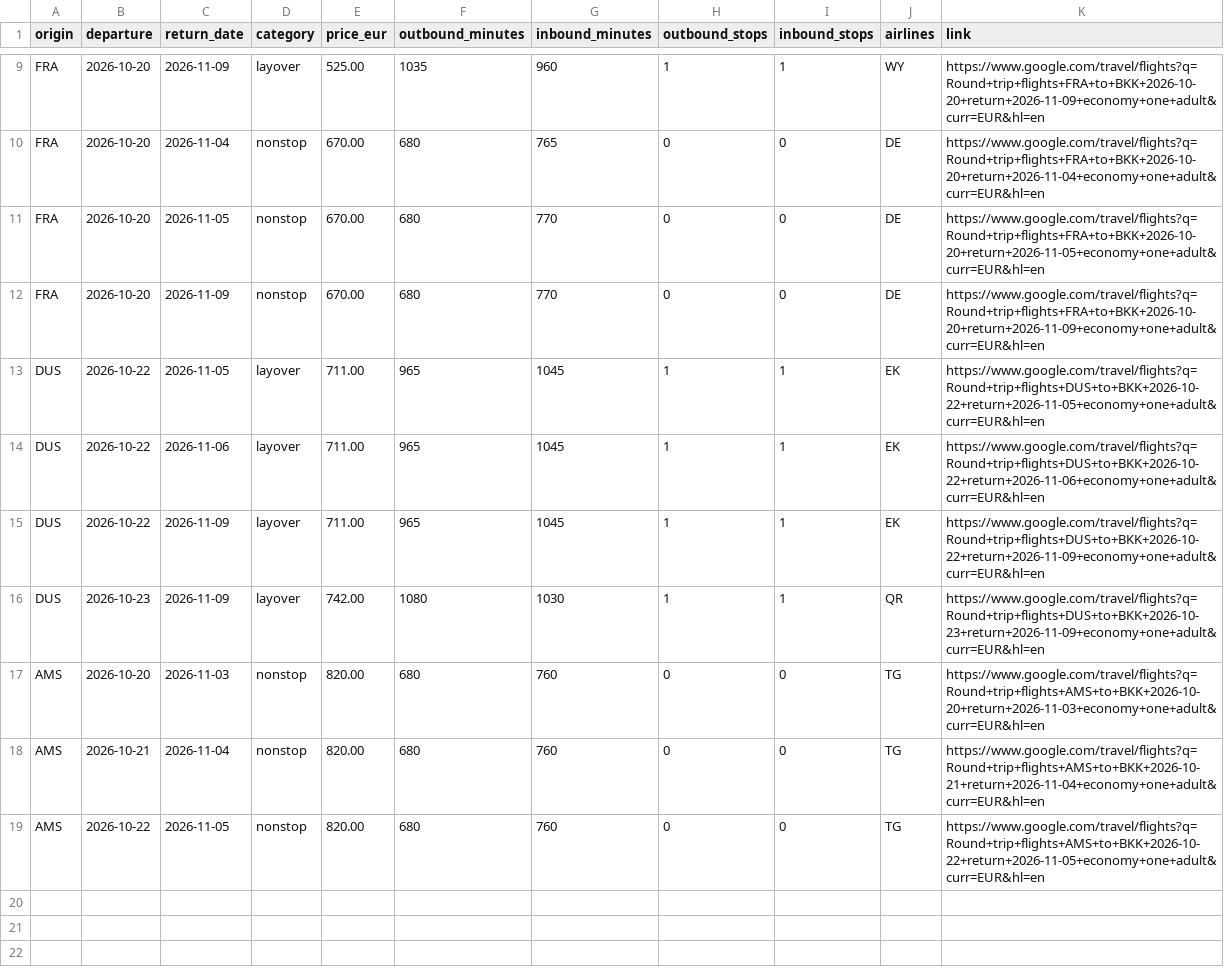
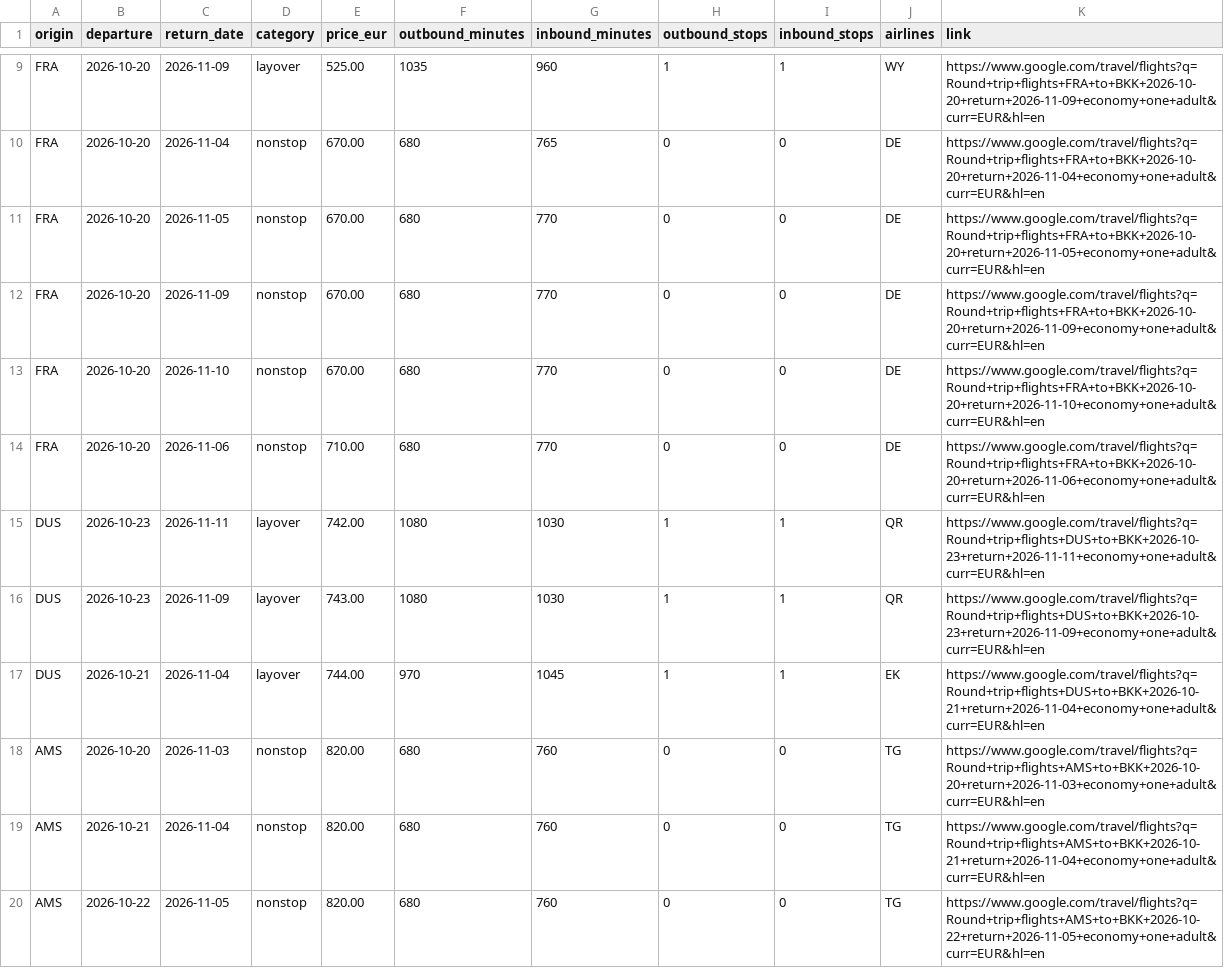
Before and after one commit to Fabiano225/flight-tracker, a CSV file: latest.csv, drawn as a sheet; only a part is shown, gaps mark what is left out.

```diff
--- a/latest.csv
+++ b/latest.csv
@@ -12,6 +12,7 @@ FRA,2026-10-20,2026-11-05,nonstop,670.00,680,770,0,0,DE,https://www.google.com/t
 FRA,2026-10-20,2026-11-09,nonstop,670.00,680,770,0,0,DE,https://www.google.com/travel/flights?q=Round+trip+flights+FRA+to+BKK+2026-10-20+return+2026-11-09+economy+one+adult&curr=EUR&hl=en
-DUS,2026-10-22,2026-11-05,layover,711.00,965,1045,1,1,EK,https://www.google.com/travel/flights?q=Round+trip+flights+DUS+to+BKK+2026-10-22+return+2026-11-05+economy+one+adult&curr=EUR&hl=en
-DUS,2026-10-22,2026-11-06,layover,711.00,965,1045,1,1,EK,https://www.google.com/travel/flights?q=Round+trip+flights+DUS+to+BKK+2026-10-22+return+2026-11-06+economy+one+adult&curr=EUR&hl=en
-DUS,2026-10-22,2026-11-09,layover,711.00,965,1045,1,1,EK,https://www.google.com/travel/flights?q=Round+trip+flights+DUS+to+BKK+2026-10-22+return+2026-11-09+economy+one+adult&curr=EUR&hl=en
-DUS,2026-10-23,2026-11-09,layover,742.00,1080,1030,1,1,QR,https://www.google.com/travel/flights?q=Round+trip+flights+DUS+to+BKK+2026-10-23+return+2026-11-09+economy+one+adult&curr=EUR&hl=en
+FRA,2026-10-20,2026-11-10,nonstop,670.00,680,770,0,0,DE,https://www.google.com/travel/flights?q=Round+trip+flights+FRA+to+BKK+2026-10-20+return+2026-11-10+economy+one+adult&curr=EUR&hl=en
+FRA,2026-10-20,2026-11-06,nonstop,710.00,680,770,0,0,DE,https://www.google.com/travel/flights?q=Round+trip+flights+FRA+to+BKK+2026-10-20+return+2026-11-06+economy+one+adult&curr=EUR&hl=en
+DUS,2026-10-23,2026-11-11,layover,742.00,1080,1030,1,1,QR,https://www.google.com/travel/flights?q=Round+trip+flights+DUS+to+BKK+2026-10-23+return+2026-11-11+economy+one+adult&curr=EUR&hl=en
+DUS,2026-10-23,2026-11-09,layover,743.00,1080,1030,1,1,QR,https://www.google.com/travel/flights?q=Round+trip+flights+DUS+to+BKK+2026-10-23+return+2026-11-09+economy+one+adult&curr=EUR&hl=en
+DUS,2026-10-21,2026-11-04,layover,744.00,970,1045,1,1,EK,https://www.google.com/travel/flights?q=Round+trip+flights+DUS+to+BKK+2026-10-21+return+2026-11-04+economy+one+adult&curr=EUR&hl=en
 AMS,2026-10-20,2026-11-03,nonstop,820.00,680,760,0,0,TG,https://www.google.com/travel/flights?q=Round+trip+flights+AMS+to+BKK+2026-10-20+return+2026-11-03+economy+one+adult&curr=EUR&hl=en
```
Also changed, not shown: 3 other files.
